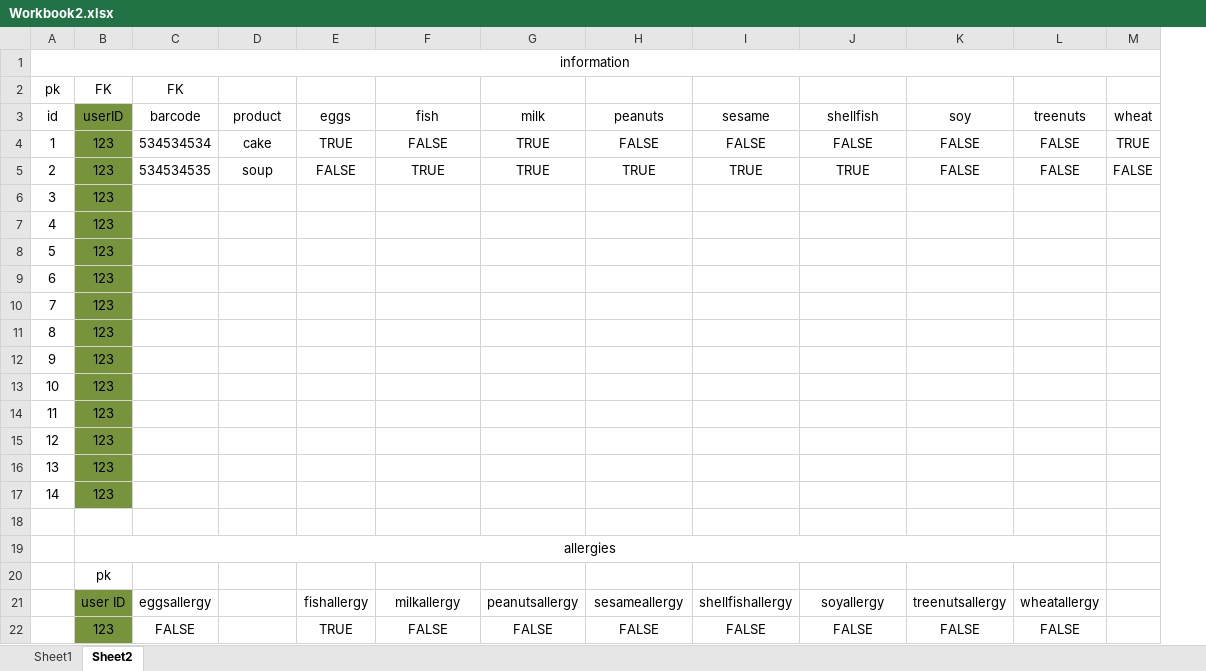
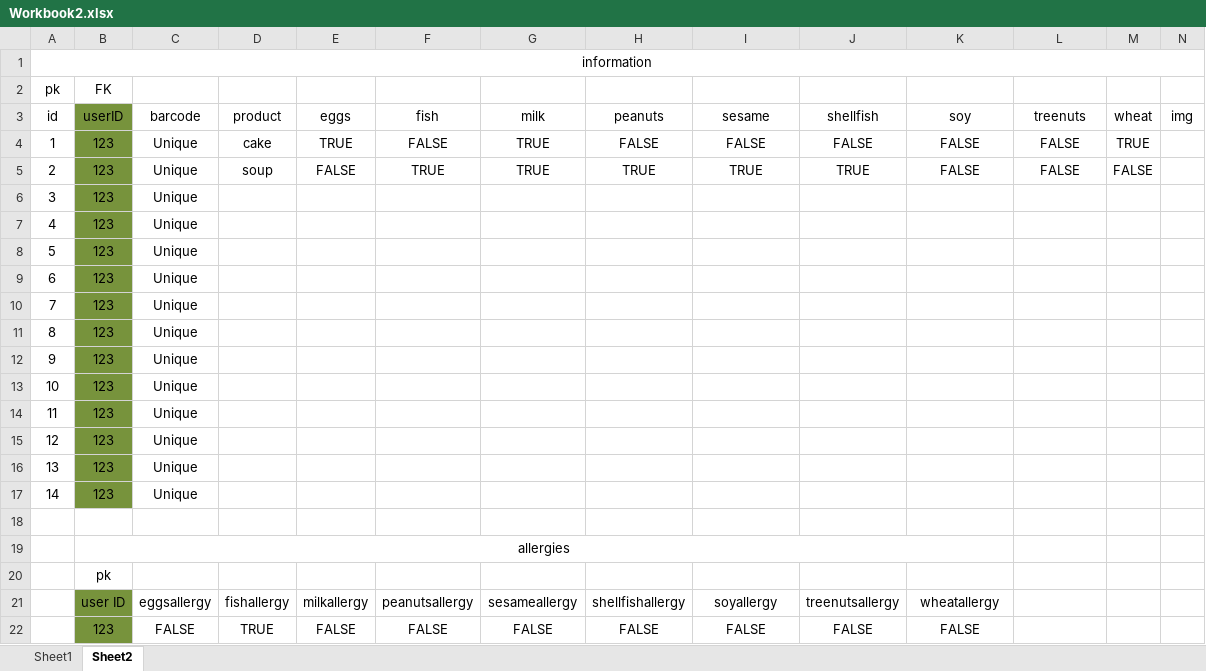
Before and after one commit to Esraa-Alaarag/API-can-I-eat-this, an Excel workbook: Workbook2.xlsx, sheet Sheet2, drawn as a sheet; only a part is shown; values as stored, in another font and other column widths than the file's, no borders; removed rows and columns are numbered as before the commit, all else as after; rows hold the shown columns only; the diff names each change by its address in the sheet, - before the commit and + after, or states it on an @@ line.

Commit message:
removing the result column

```diff
--- a/Workbook2.xlsx (sheet Sheet2)
+++ b/Workbook2.xlsx (sheet Sheet2)
+column N, row 3: img
-C2: FK
+C2: (empty)
-C4: 534534534
+C4: Unique
-C5: 534534535
+C5: Unique
-C6:C17: (empty)
+C6:C17: Unique
-B19:L19 merged
+B19:K19 merged
-row 21:  | user ID | eggsallergy |  | fishallergy | milkallergy | peanutsallergy | sesameallergy | shellfishallergy | soyallergy | treenutsallergy | wheatallergy
+row 21:  | user ID | eggsallergy | fishallergy | milkallergy | peanutsallergy | sesameallergy | shellfishallergy | soyallergy | treenutsallergy | wheatallergy
-D22: (empty)
+D22: TRUE
-E22: TRUE
+E22: FALSE
-L22: FALSE
+L22: (empty)
```
Also changed, not shown: 3 other files.
